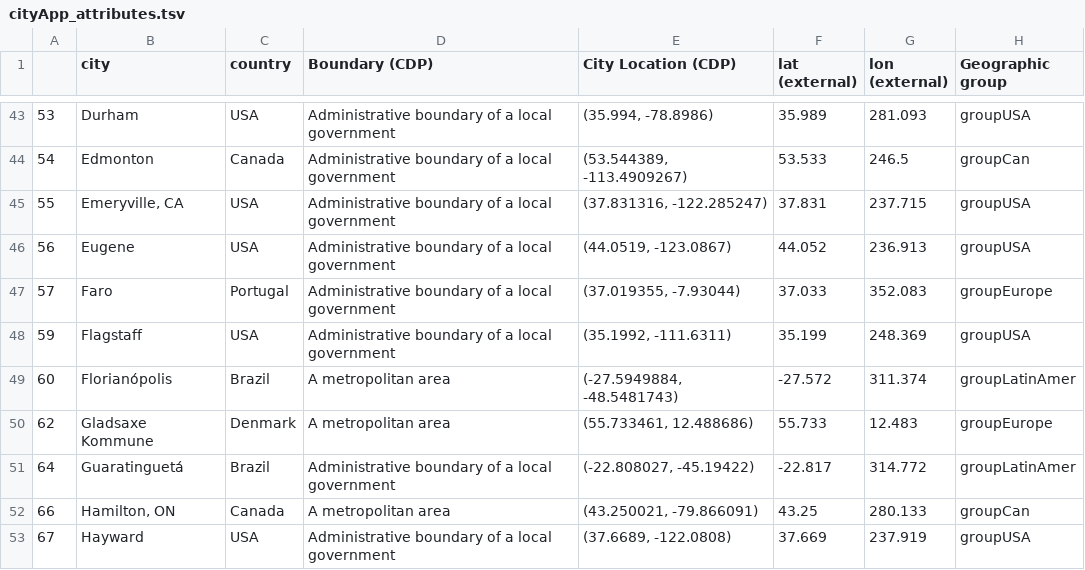
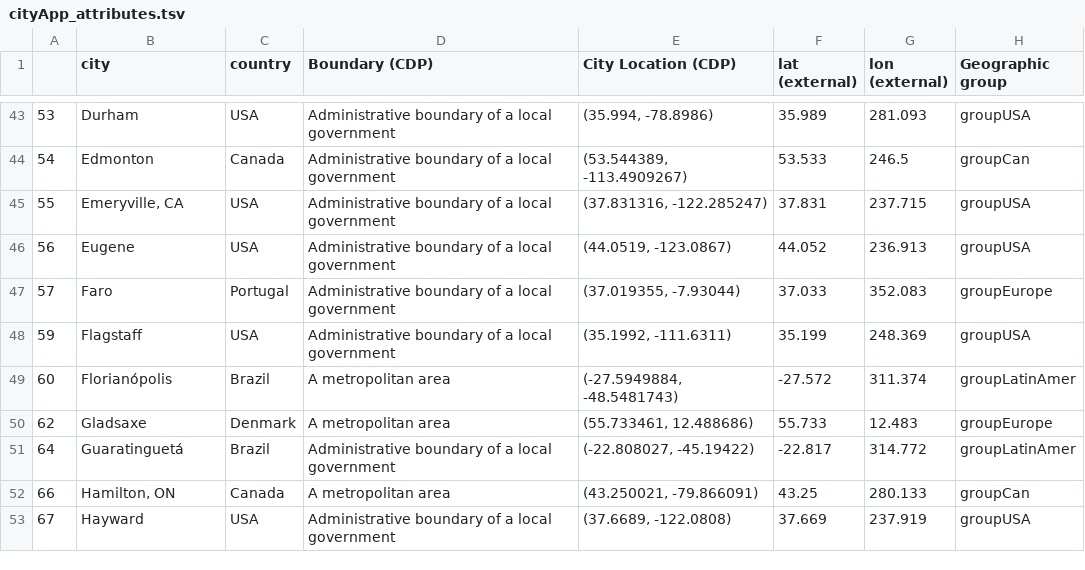
Before and after one commit to KatiRG/cityBeta, a TSV file: data/cityApp_attributes.tsv, drawn as a sheet; only a part is shown, gaps mark what is left out; the diff names each change by its address in the sheet, - before the commit and + after, or states it on an @@ line.

Commit message:
abbr

```diff
--- a/data/cityApp_attributes.tsv
+++ b/data/cityApp_attributes.tsv
-B50 (city): Gladsaxe Kommune
+B50 (city): Gladsaxe
```
